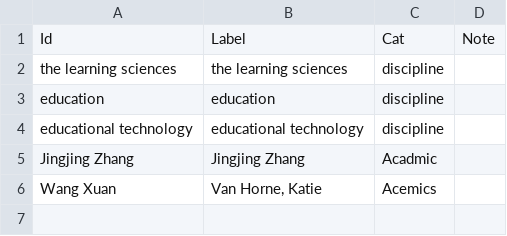
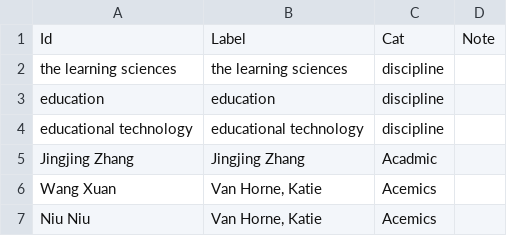
Before and after one commit to JingjingBNU/The-Learning-Sciences, a CSV file: data/nodelist.csv, drawn as a sheet.

Commit message:
我是牛晓杰，我只是做了一个小测试……
……

```diff
--- a/data/nodelist.csv
+++ b/data/nodelist.csv
@@ -6 +6,2 @@ Jingjing Zhang,Jingjing Zhang,Acadmic,
 Wang Xuan,"Van Horne, Katie",Acemics,
+Niu Niu,"Van Horne, Katie",Acemics,
```
